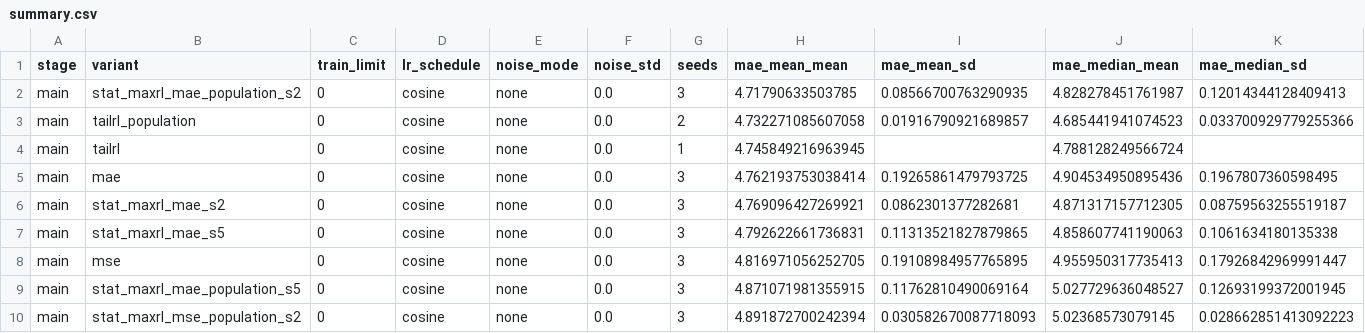
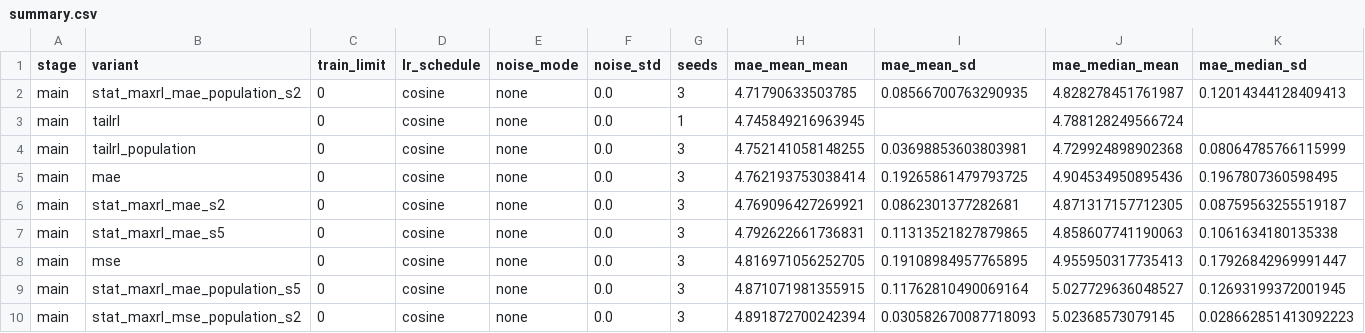
Before and after one commit to nlyu1/maxrl-statistics, a CSV file: experiments/utkface/scaled/summary.csv, drawn as a sheet; only a part is shown; removed rows and columns are numbered as before the commit, all else as after; rows hold the shown columns only; the diff names each change by its address in the sheet, - before the commit and + after, or states it on an @@ line.

```diff
--- a/experiments/utkface/scaled/summary.csv
+++ b/experiments/utkface/scaled/summary.csv
-row 3: main | tailrl_population | 0 | cosine | none | 0.0 | 2 | 4.732271085607058 | 0.01916790921689857 | 4.685441941074523 | 0.033700929779255366
+row 4: main | tailrl_population | 0 | cosine | none | 0.0 | 3 | 4.752141058148255 | 0.03698853603803981 | 4.729924898902368 | 0.08064785766115999
```
Also changed, not shown: experiments/utkface/scaled/dashboard-runs.csv, experiments/utkface/scaled/runs.csv, 20 other files.
